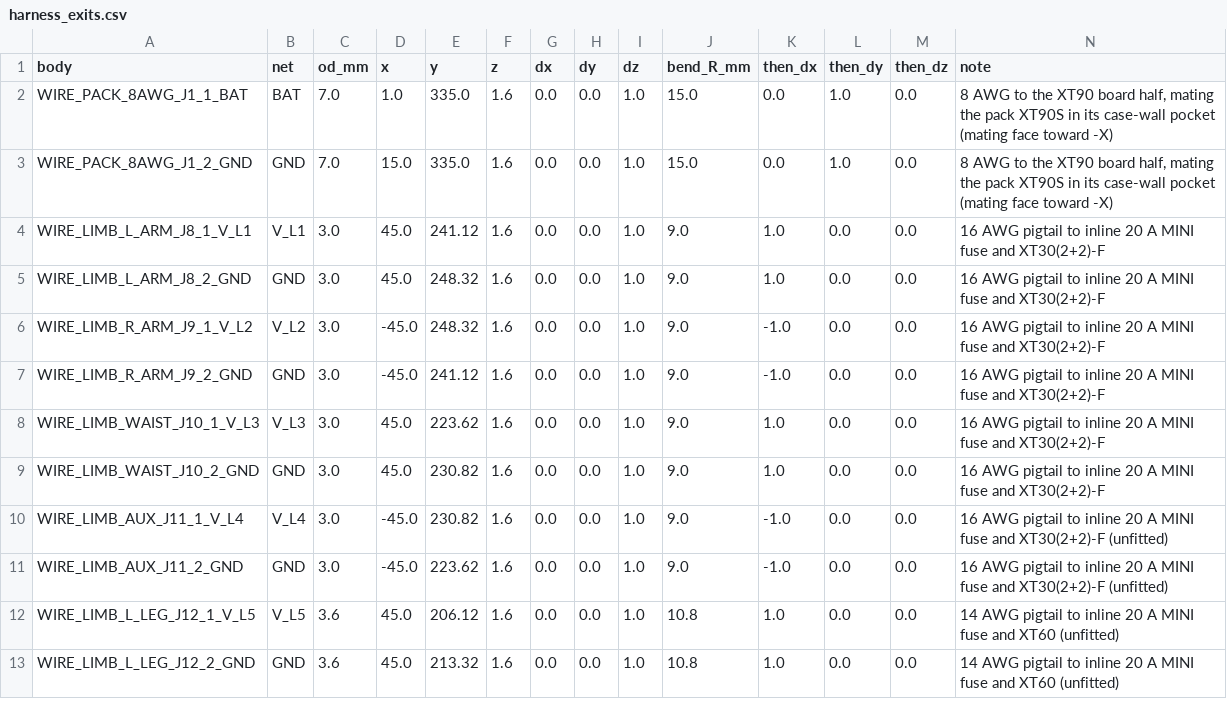
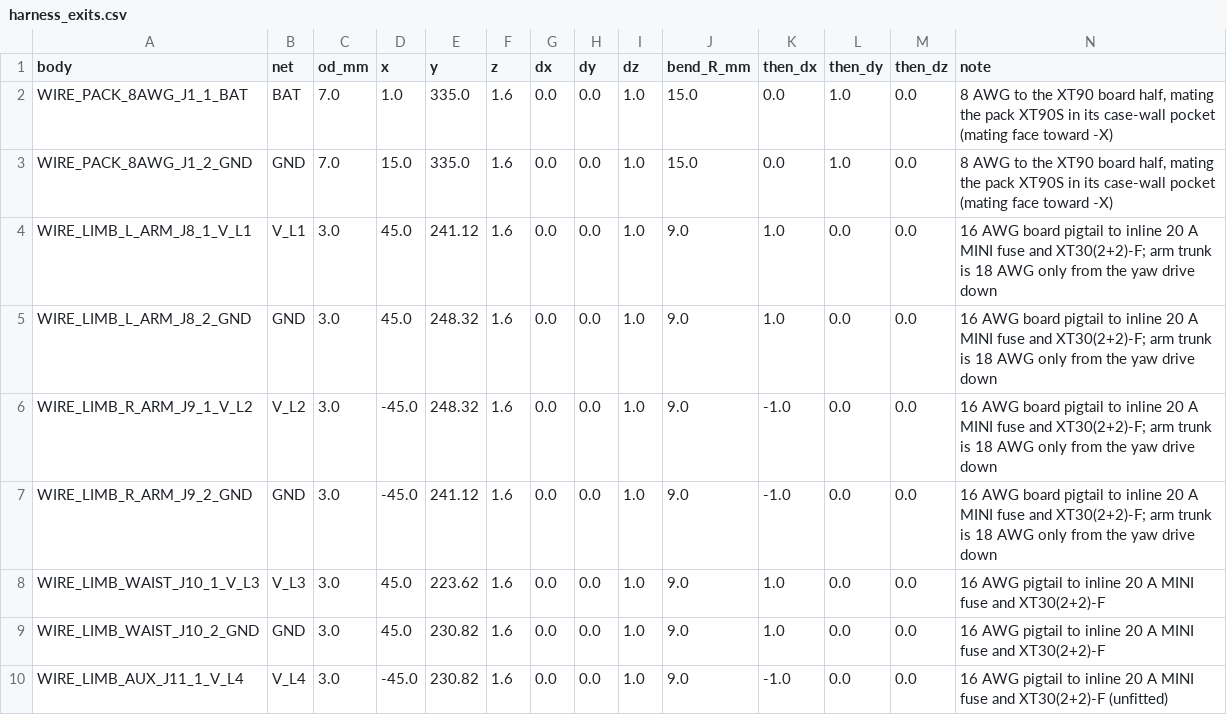
Before and after one commit to jaylamping/roark, a CSV file: hardware/power-board/layout/harness_exits.csv, drawn as a sheet; only a part is shown; the shorter side is filled out with more unchanged rows.

```diff
--- a/hardware/power-board/layout/harness_exits.csv
+++ b/hardware/power-board/layout/harness_exits.csv
@@ -3,6 +3,6 @@ WIRE_PACK_8AWG_J1_1_BAT,BAT,7.0,1.0,335.0,1.6,0.0,0.0,1.0,15.0,0.0,1.0,0.0,"8 AW
 WIRE_PACK_8AWG_J1_2_GND,GND,7.0,15.0,335.0,1.6,0.0,0.0,1.0,15.0,0.0,1.0,0.0,"8 AWG to the XT90 board half, mating the pack XT90S in its case-wall pocket (mating face toward -X)"
-WIRE_LIMB_L_ARM_J8_1_V_L1,V_L1,3.0,45.0,241.12,1.6,0.0,0.0,1.0,9.0,1.0,0.0,0.0,16 AWG pigtail to inline 20 A MINI fuse and XT30(2+2)-F
-WIRE_LIMB_L_ARM_J8_2_GND,GND,3.0,45.0,248.32,1.6,0.0,0.0,1.0,9.0,1.0,0.0,0.0,16 AWG pigtail to inline 20 A MINI fuse and XT30(2+2)-F
-WIRE_LIMB_R_ARM_J9_1_V_L2,V_L2,3.0,-45.0,248.32,1.6,0.0,0.0,1.0,9.0,-1.0,0.0,0.0,16 AWG pigtail to inline 20 A MINI fuse and XT30(2+2)-F
-WIRE_LIMB_R_ARM_J9_2_GND,GND,3.0,-45.0,241.12,1.6,0.0,0.0,1.0,9.0,-1.0,0.0,0.0,16 AWG pigtail to inline 20 A MINI fuse and XT30(2+2)-F
+WIRE_LIMB_L_ARM_J8_1_V_L1,V_L1,3.0,45.0,241.12,1.6,0.0,0.0,1.0,9.0,1.0,0.0,0.0,16 AWG board pigtail to inline 20 A MINI fuse and XT30(2+2)-F; arm trunk is 18 AWG only from the yaw drive down
+WIRE_LIMB_L_ARM_J8_2_GND,GND,3.0,45.0,248.32,1.6,0.0,0.0,1.0,9.0,1.0,0.0,0.0,16 AWG board pigtail to inline 20 A MINI fuse and XT30(2+2)-F; arm trunk is 18 AWG only from the yaw drive down
+WIRE_LIMB_R_ARM_J9_1_V_L2,V_L2,3.0,-45.0,248.32,1.6,0.0,0.0,1.0,9.0,-1.0,0.0,0.0,16 AWG board pigtail to inline 20 A MINI fuse and XT30(2+2)-F; arm trunk is 18 AWG only from the yaw drive down
+WIRE_LIMB_R_ARM_J9_2_GND,GND,3.0,-45.0,241.12,1.6,0.0,0.0,1.0,9.0,-1.0,0.0,0.0,16 AWG board pigtail to inline 20 A MINI fuse and XT30(2+2)-F; arm trunk is 18 AWG only from the yaw drive down
 WIRE_LIMB_WAIST_J10_1_V_L3,V_L3,3.0,45.0,223.62,1.6,0.0,0.0,1.0,9.0,1.0,0.0,0.0,16 AWG pigtail to inline 20 A MINI fuse and XT30(2+2)-F
```
Also changed, not shown: hardware/power-board/layout/harness_wires.csv, 2 other files.
